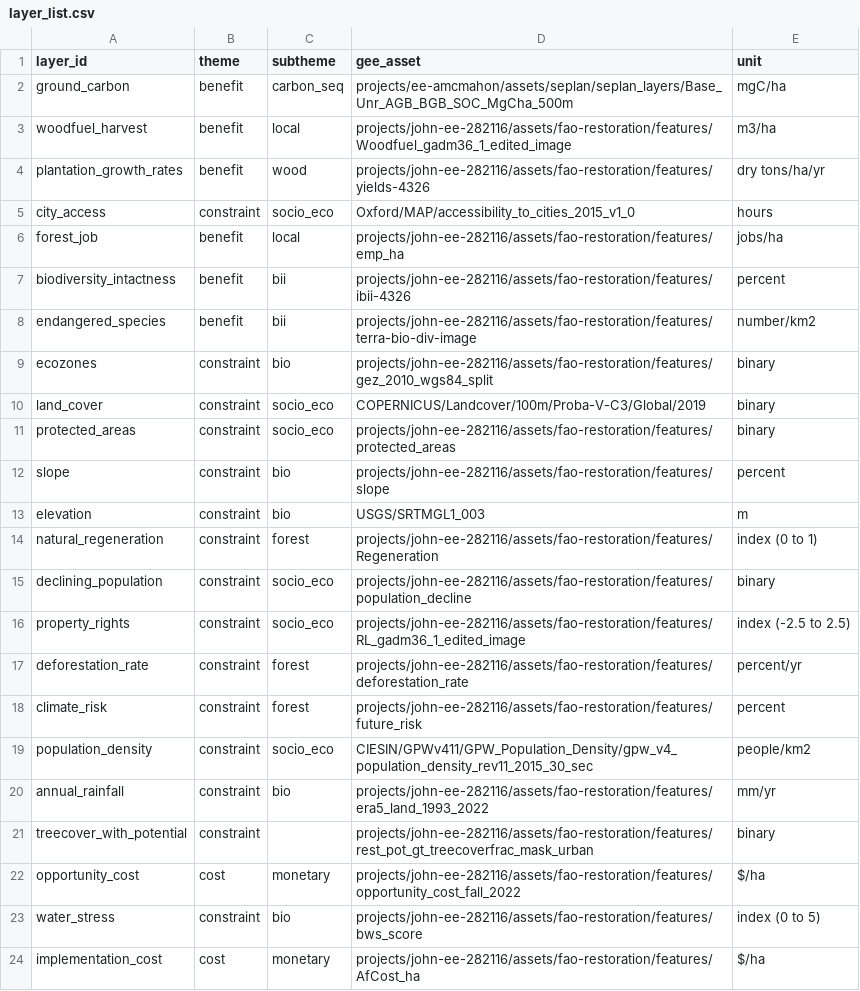
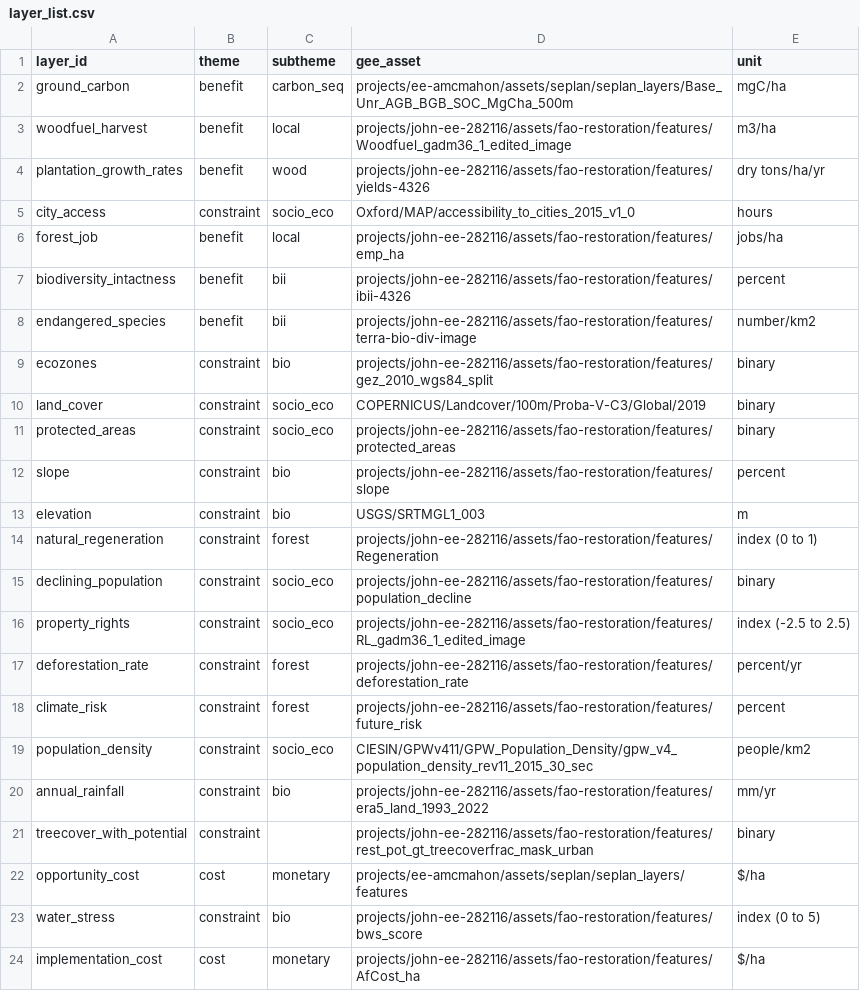
Before and after one commit to sepal-contrib/se.plan, a CSV file: utils/layer_list.csv, drawn as a sheet.

Commit message:
update oc layer

```diff
--- a/utils/layer_list.csv
+++ b/utils/layer_list.csv
@@ -21,3 +21,3 @@ annual_rainfall,constraint,bio,projects/john-ee-282116/assets/fao-restoration/fe
 treecover_with_potential,constraint,,projects/john-ee-282116/assets/fao-restoration/features/rest_pot_gt_treecoverfrac_mask_urban,binary
-opportunity_cost,cost,monetary,projects/john-ee-282116/assets/fao-restoration/features/opportunity_cost_fall_2022,$/ha
+opportunity_cost,cost,monetary,projects/ee-amcmahon/assets/seplan/seplan_layers/features,$/ha
 water_stress,constraint,bio,projects/john-ee-282116/assets/fao-restoration/features/bws_score,index (0 to 5)
```
